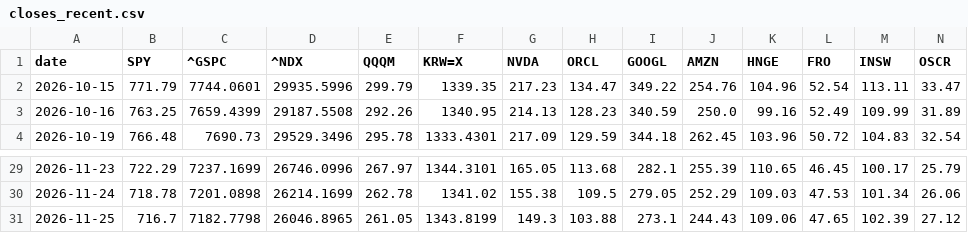
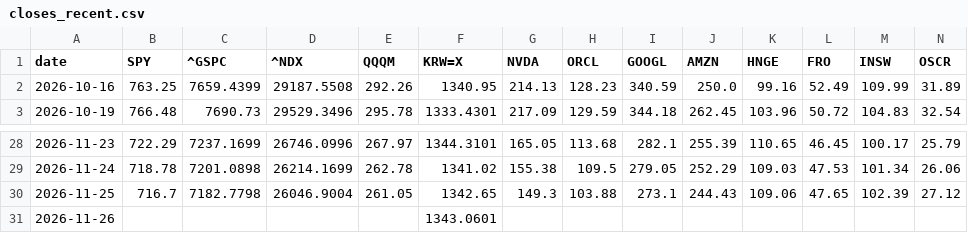
Before and after one commit to changhun927-lgtm/stock-closes, a CSV file: data/closes_recent.csv, drawn as a sheet; only a part is shown, gaps mark what is left out; removed rows and columns are numbered as before the commit, all else as after; rows hold the shown columns only; the diff names each change by its address in the sheet, - before the commit and + after, or states it on an @@ line.

```diff
--- a/data/closes_recent.csv
+++ b/data/closes_recent.csv
-row 2: 2026-10-15 | 771.79 | 7744.0601 | 29935.5996 | 299.79 | 1339.35 | 217.23 | 134.47 | 349.22 | 254.76 | 104.96 | 52.54 | 113.11 | 33.47
-D30 (^NDX): 26046.8965
+D30 (^NDX): 26046.9004
-F30 (KRW=X): 1343.8199
+F30 (KRW=X): 1342.65
+row 31: 2026-11-26 |  |  |  |  | 1343.0601
```
Also changed, not shown: data/latest.csv, 1 other file.
